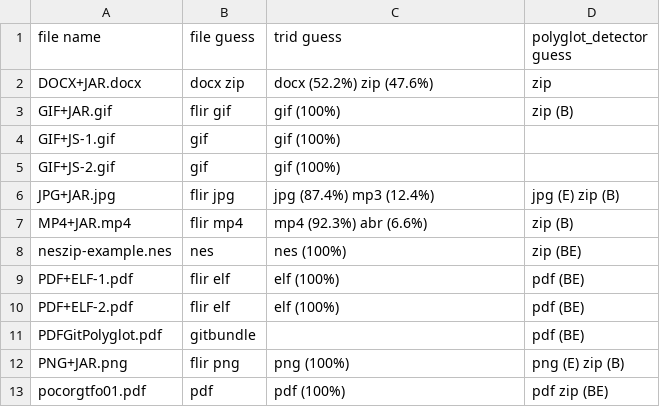
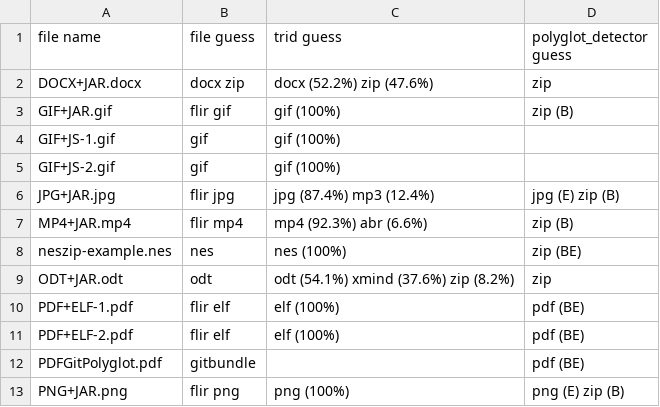
Before and after one commit to Polydet/polyglot-database, a CSV file: analyse.csv, drawn as a sheet; only a part is shown; the shorter side is filled out with more unchanged rows; the diff names each change by its address in the sheet, - before the commit and + after, or states it on an @@ line.

```diff
--- a/analyse.csv
+++ b/analyse.csv
+row 9: ODT+JAR.odt | odt | odt (54.1%) xmind (37.6%) zip (8.2%) | zip
```
Also changed, not shown: list.csv, 2 other files.
